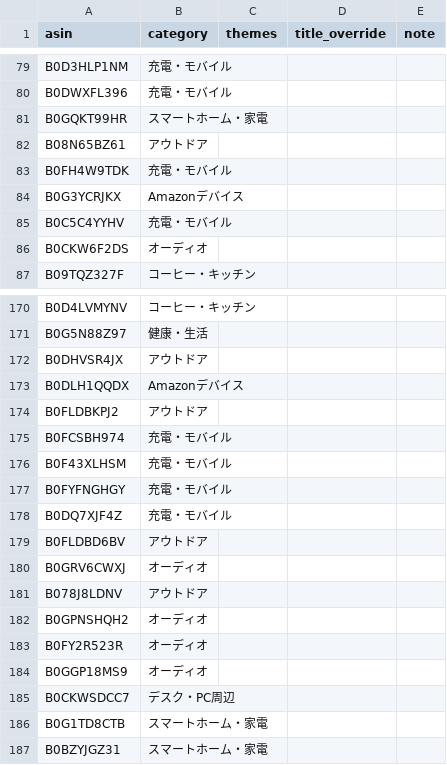
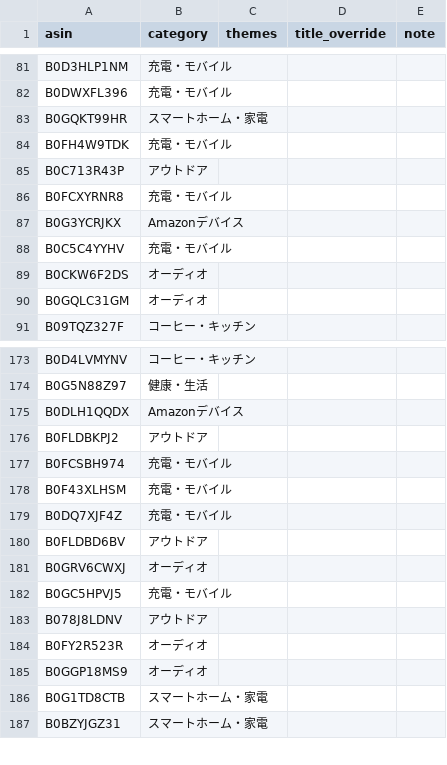
Before and after one commit to yokoichi/amazonsalematome, a CSV file: data/catalog-auto.csv, drawn as a sheet; only a part is shown, gaps mark what is left out; removed rows and columns are numbered as before the commit, all else as after; the diff covers the shown part only; the diff names each change by its address in the sheet, - before the commit and + after, or states it on an @@ line.

```diff
--- a/data/catalog-auto.csv
+++ b/data/catalog-auto.csv
-row 82: B08N65BZ61 | アウトドア
+row 85: B0C713R43P | アウトドア
+row 86: B0FCXYRNR8 | 充電・モバイル
+row 90: B0GQLC31GM | オーディオ
-row 172: B0DHVSR4JX | アウトドア
-row 177: B0FYFNGHGY | 充電・モバイル
+row 182: B0GC5HPVJ5 | 充電・モバイル
-row 182: B0GPNSHQH2 | オーディオ
-row 185: B0CKWSDCC7 | デスク・PC周辺
```
Also changed, not shown: 27 added rows, 26 removed rows, 7 moved rows and 1 edited cell elsewhere in this file, 1 other file.
